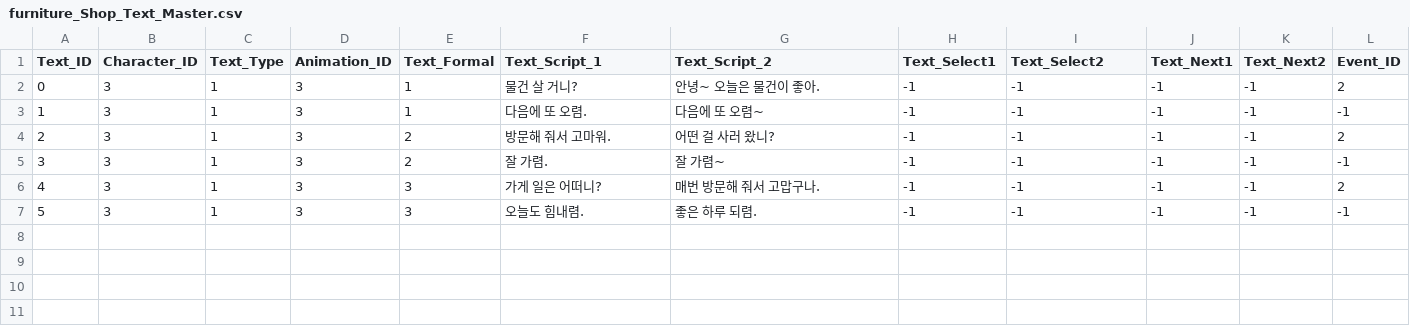
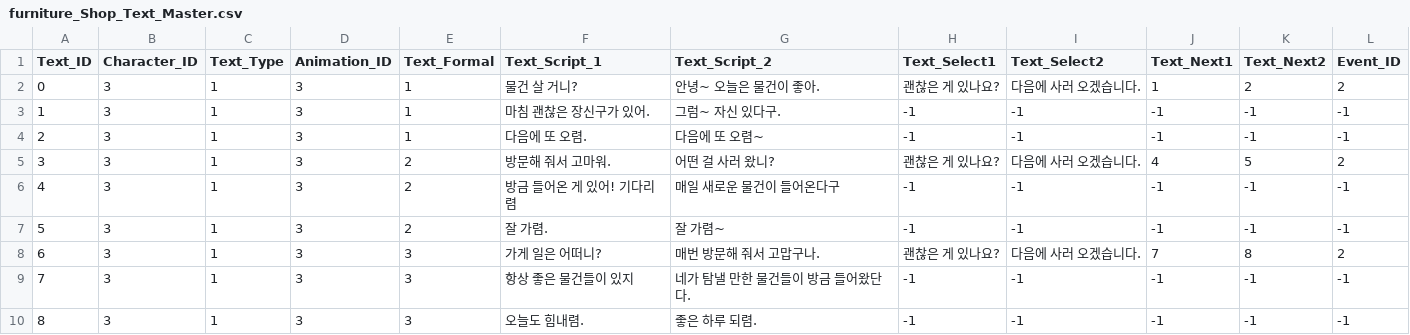
Before and after one commit to SuperElectronBrain/ThunderJack_ProjectMIS, a CSV file: Assets/Resources/DataSheet/furniture_Shop_Text_Master.csv, drawn as a sheet; addresses are those after the commit; the diff names each change by its address in the sheet, - before the commit and + after, or states it on an @@ line.

```diff
--- a/Assets/Resources/DataSheet/furniture_Shop_Text_Master.csv
+++ b/Assets/Resources/DataSheet/furniture_Shop_Text_Master.csv
+row 2: 0 | 3 | 1 | 3 | 1 | 물건 살 거니? | 안녕~ 오늘은 물건이 좋아. | 괜찮은 게 있나요? | 다음에 사러 오겠습니다. | 1 | 2 | 2
@@ column A (Text_ID) renumbered from row 3 down @@
-F3 (Text_Script_1): 물건 살 거니?
+F3 (Text_Script_1): 마침 괜찮은 장신구가 있어.
-G3 (Text_Script_2): 안녕~ 오늘은 물건이 좋아.
+G3 (Text_Script_2): 그럼~ 자신 있다구.
-L3 (Event_ID): 2
+L3 (Event_ID): -1
+row 5: 3 | 3 | 1 | 3 | 2 | 방문해 줘서 고마워. | 어떤 걸 사러 왔니? | 괜찮은 게 있나요? | 다음에 사러 오겠습니다. | 4 | 5 | 2
-F6 (Text_Script_1): 방문해 줘서 고마워.
+F6 (Text_Script_1): 방금 들어온 게 있어! 기다리렴
-G6 (Text_Script_2): 어떤 걸 사러 왔니?
+G6 (Text_Script_2): 매일 새로운 물건이 들어온다구
-L6 (Event_ID): 2
+L6 (Event_ID): -1
+row 8: 6 | 3 | 1 | 3 | 3 | 가게 일은 어떠니? | 매번 방문해 줘서 고맙구나. | 괜찮은 게 있나요? | 다음에 사러 오겠습니다. | 7 | 8 | 2
-F9 (Text_Script_1): 가게 일은 어떠니?
+F9 (Text_Script_1): 항상 좋은 물건들이 있지
-G9 (Text_Script_2): 매번 방문해 줘서 고맙구나.
+G9 (Text_Script_2): 네가 탐낼 만한 물건들이 방금 들어왔단다.
-L9 (Event_ID): 2
+L9 (Event_ID): -1
```
Also changed, not shown: Assets/Resources/DataSheet/Material Shop_Text_Master.csv, 1 other file.
